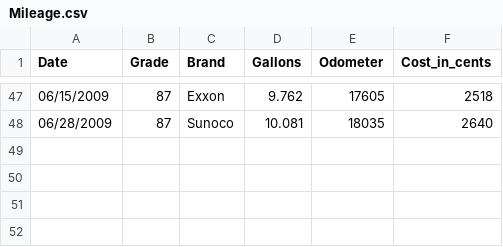
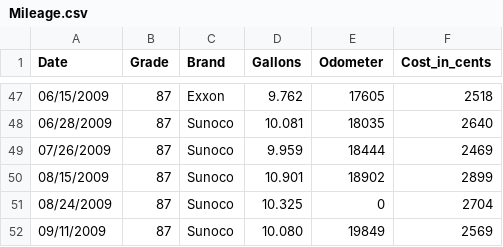
Before and after one commit to jschank/berris-fueller, a CSV file: doc/Mileage.csv, drawn as a sheet; only a part is shown, gaps mark what is left out.

Commit message:
updated mileage file

```diff
--- a/doc/Mileage.csv
+++ b/doc/Mileage.csv
@@ -48 +48,5 @@ Date,Grade,Brand,Gallons,Odometer,Cost_in_cents
 06/28/2009,87,Sunoco,10.081,18035,2640
+07/26/2009,87,Sunoco,9.959,18444,2469
+08/15/2009,87,Sunoco,10.901,18902,2899
+08/24/2009,87,Sunoco,10.325,0,2704
+09/11/2009,87,Sunoco,10.080,19849,2569
```
